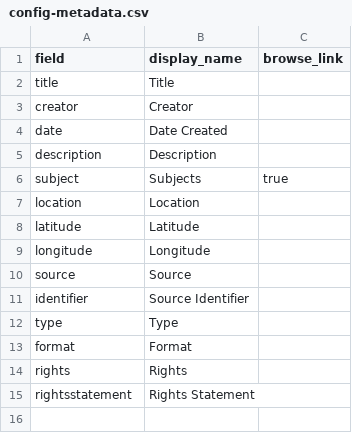
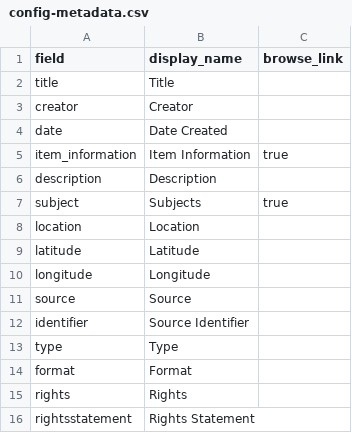
Before and after one commit to owikle/example-collection, a CSV file: _data/config-metadata.csv, drawn as a sheet; the diff names each change by its address in the sheet, - before the commit and + after, or states it on an @@ line.

Commit message:
add item information

```diff
--- a/_data/config-metadata.csv
+++ b/_data/config-metadata.csv
+row 5: item_information | Item Information | true
```
